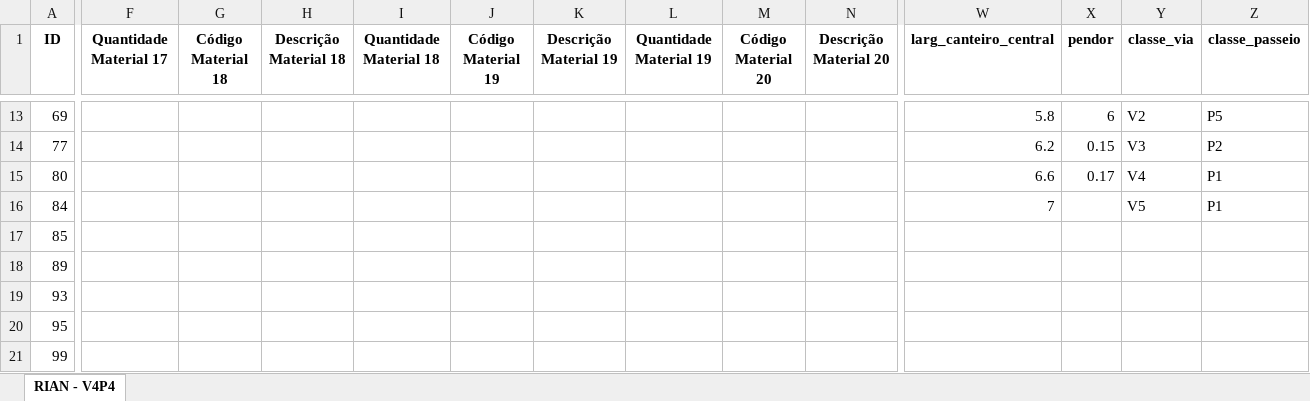
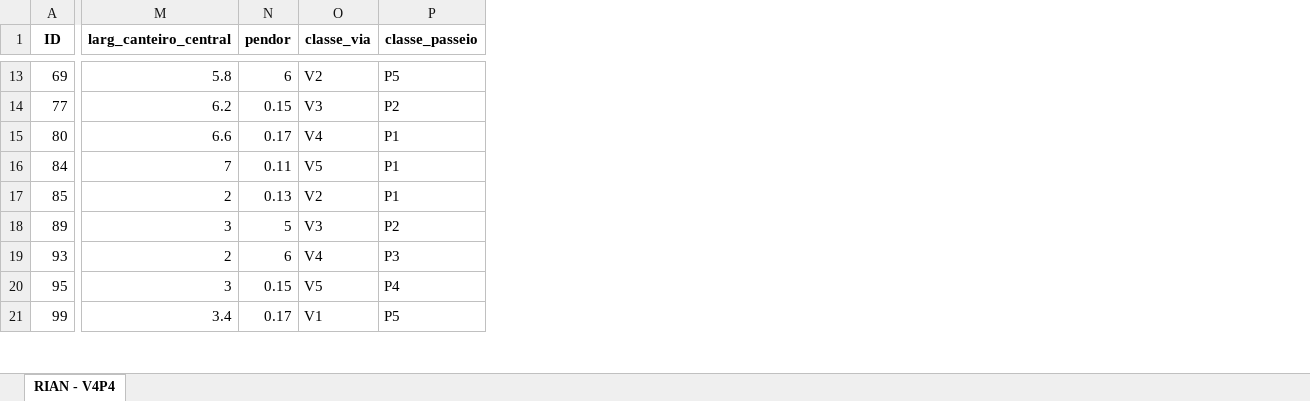
Before and after one commit to RianMarcos/AUTOMATIZACAO_DIALUX_ITAJAI, an Excel workbook: table_itajai_test_atualizada.xlsx, sheet RIAN - V4P4, drawn as a sheet; only a part is shown, gaps mark what is left out; values as stored, in another font and other column widths than the file's, no borders; removed rows and columns are numbered as before the commit, all else as after; the diff covers the shown part only; the diff names each change by its address in the sheet, - before the commit and + after, or states it on an @@ line.

```diff
--- a/table_itajai_test_atualizada.xlsx (sheet RIAN - V4P4)
+++ b/table_itajai_test_atualizada.xlsx (sheet RIAN - V4P4)
-column F (Quantidade Material 17), empty
-column G (Código Material 18), empty
-column H (Descrição Material 18), empty
-column I (Quantidade Material 18), empty
-column J (Código Material 19), empty
-column K (Descrição Material 19), empty
-column L (Quantidade Material 19), empty
-column M (Código Material 20), empty
-column N (Descrição Material 20), empty
-N16 (pendor): (empty)
+N16 (pendor): 0.11
-M17 (larg_canteiro_central): (empty)
+M17 (larg_canteiro_central): 2
-N17 (pendor): (empty)
+N17 (pendor): 0.13
-O17 (classe_via): (empty)
+O17 (classe_via): V2
-P17 (classe_passeio): (empty)
+P17 (classe_passeio): P1
-M18 (larg_canteiro_central): (empty)
+M18 (larg_canteiro_central): 3
-N18 (pendor): (empty)
+N18 (pendor): 5
-O18 (classe_via): (empty)
+O18 (classe_via): V3
-P18 (classe_passeio): (empty)
+P18 (classe_passeio): P2
-M19 (larg_canteiro_central): (empty)
+M19 (larg_canteiro_central): 2
-N19 (pendor): (empty)
+N19 (pendor): 6
-O19 (classe_via): (empty)
+O19 (classe_via): V4
-P19 (classe_passeio): (empty)
+P19 (classe_passeio): P3
-M20 (larg_canteiro_central): (empty)
+M20 (larg_canteiro_central): 3
-N20 (pendor): (empty)
+N20 (pendor): 0.15
-O20 (classe_via): (empty)
+O20 (classe_via): V5
-P20 (classe_passeio): (empty)
+P20 (classe_passeio): P4
-M21 (larg_canteiro_central): (empty)
+M21 (larg_canteiro_central): 3.4
-N21 (pendor): (empty)
+N21 (pendor): 0.17
-O21 (classe_via): (empty)
+O21 (classe_via): V1
-P21 (classe_passeio): (empty)
+P21 (classe_passeio): P5
```
Also changed, not shown: 1 removed row, 1 added column, 1 removed column and 176 edited cells elsewhere in this sheet, table_itajai_test.xlsx, 1 other file.
